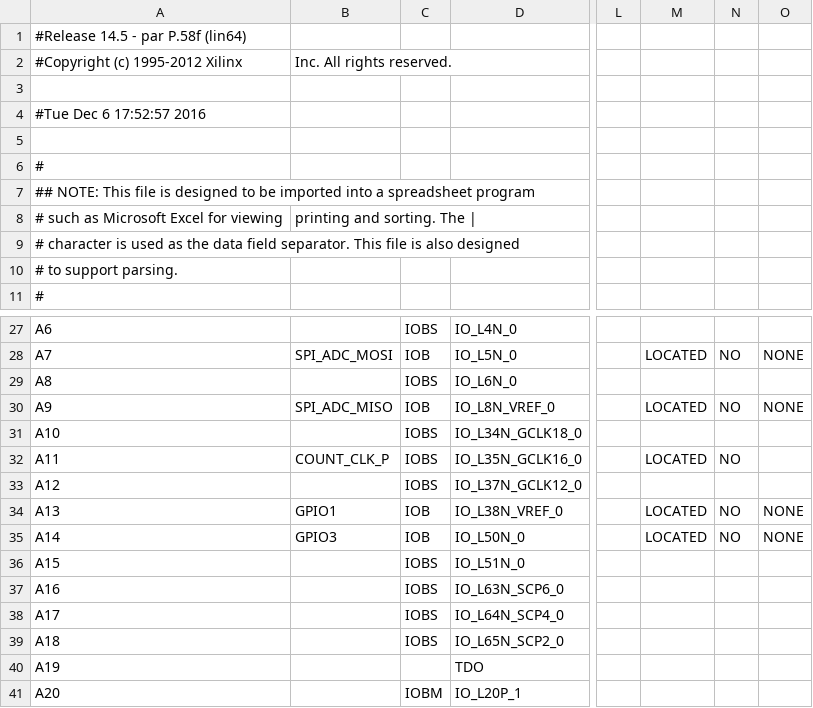
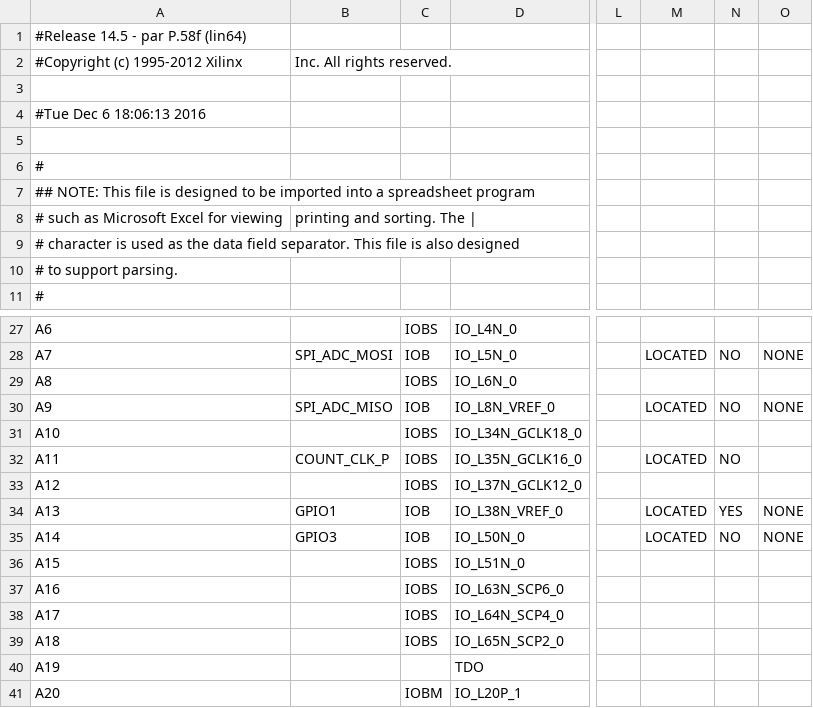
Before and after one commit to deyan-levski/jcfpga, a CSV file: LX150/ADC_CTRL_pad.csv, drawn as a sheet; only a part is shown, gaps mark what is left out; the diff names each change by its address in the sheet, - before the commit and + after, or states it on an @@ line.

```diff
--- a/LX150/ADC_CTRL_pad.csv
+++ b/LX150/ADC_CTRL_pad.csv
-A4: #Tue Dec 6 17:52:57 2016
+A4: #Tue Dec 6 18:06:13 2016
-N34: NO
+N34: YES
```
Also changed, not shown: 53 other files.
